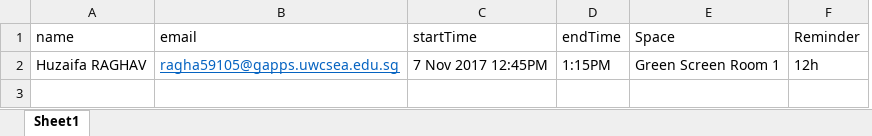
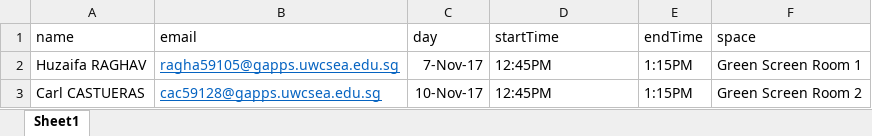
Before and after one commit to huzaifa1712/booking_system_node_REAL, an Excel workbook: uploads/excel.xlsx, sheet Sheet1, drawn as a sheet; values as stored, in another font and other column widths than the file's, no borders; removed rows and columns are numbered as before the commit, all else as after; the diff names each change by its address in the sheet, - before the commit and + after, or states it on an @@ line.

Commit message:
There is a loop that makes bookings from excel rows, but not fully working

```diff
--- a/uploads/excel.xlsx (sheet Sheet1)
+++ b/uploads/excel.xlsx (sheet Sheet1)
+column C (day), row 2: 7-Nov-17
-column F (Reminder), row 2: 12h
-F1: Space
+F1: space
-D2 (startTime): 7 Nov 2017 12:45PM
+D2 (startTime): 12:45PM
+row 3: Carl CASTUERAS | cac59128@gapps.uwcsea.edu.sg | 10-Nov-17 | 12:45PM | 1:15PM | Green Screen Room 2
```
Also changed, not shown: 5 other files.
